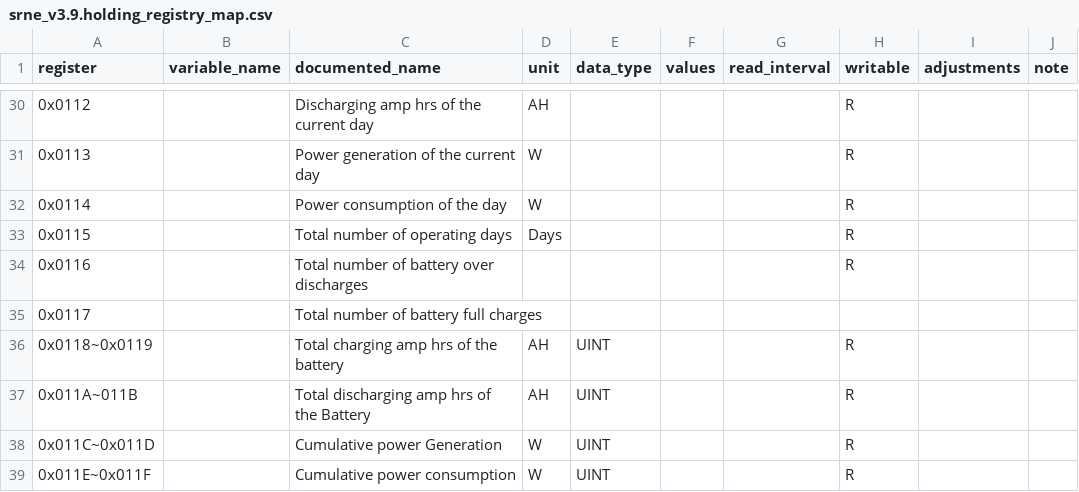
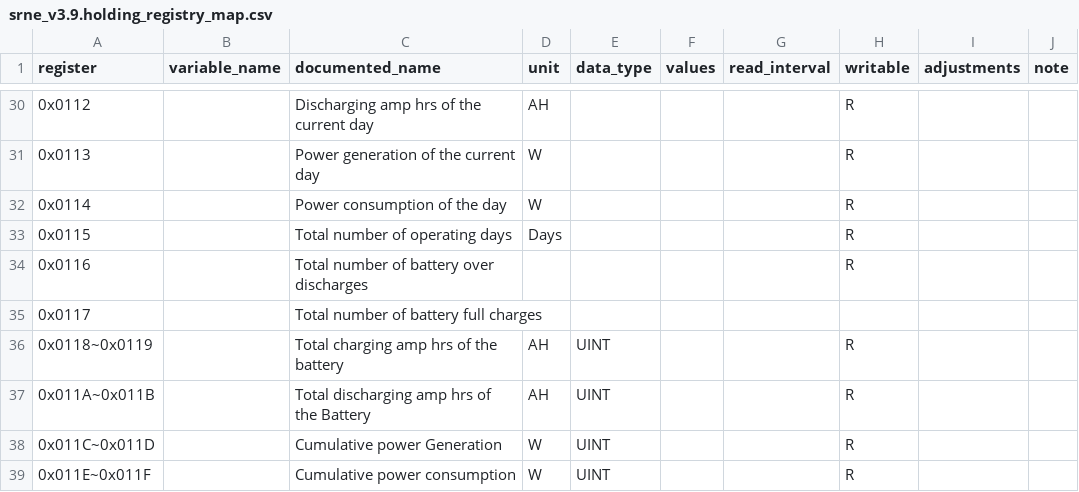
Before and after one commit to BuxtonCalvin/MultiProtocolGateway, a CSV file: protocols/srne/srne_v3.9.holding_registry_map.csv, drawn as a sheet; only a part is shown, gaps mark what is left out; the diff names each change by its address in the sheet, - before the commit and + after, or states it on an @@ line.

```diff
--- a/protocols/srne/srne_v3.9.holding_registry_map.csv
+++ b/protocols/srne/srne_v3.9.holding_registry_map.csv
-A37 (register): 0x011A~011B
+A37 (register): 0x011A~0x011B
```
Also changed, not shown: protocols/a_tronix/a_tronix.holding_registry_map.csv, 11 other files.
